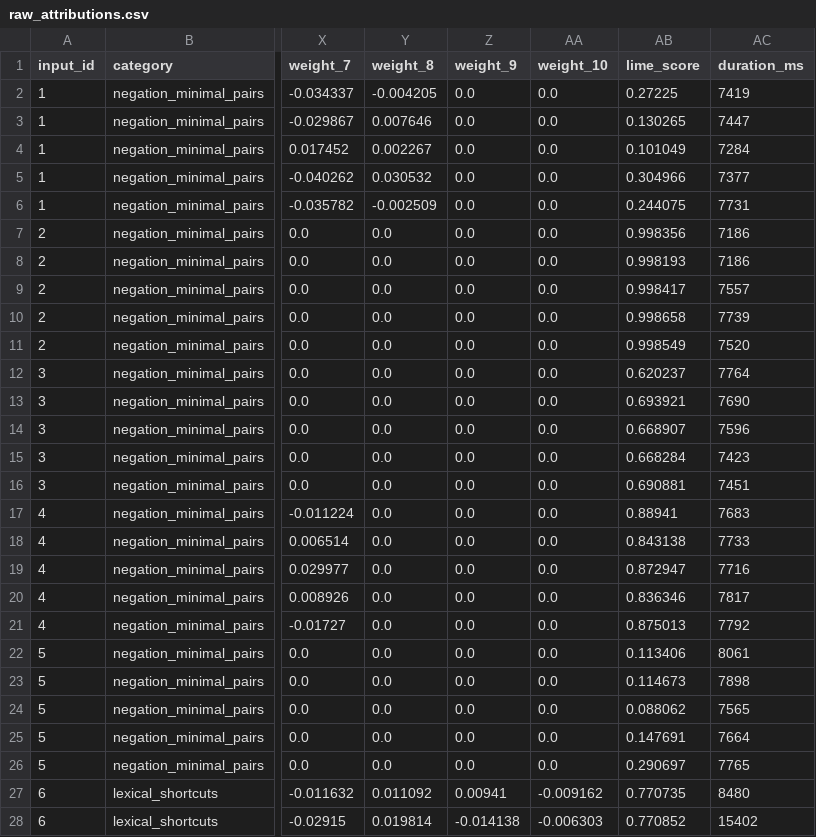
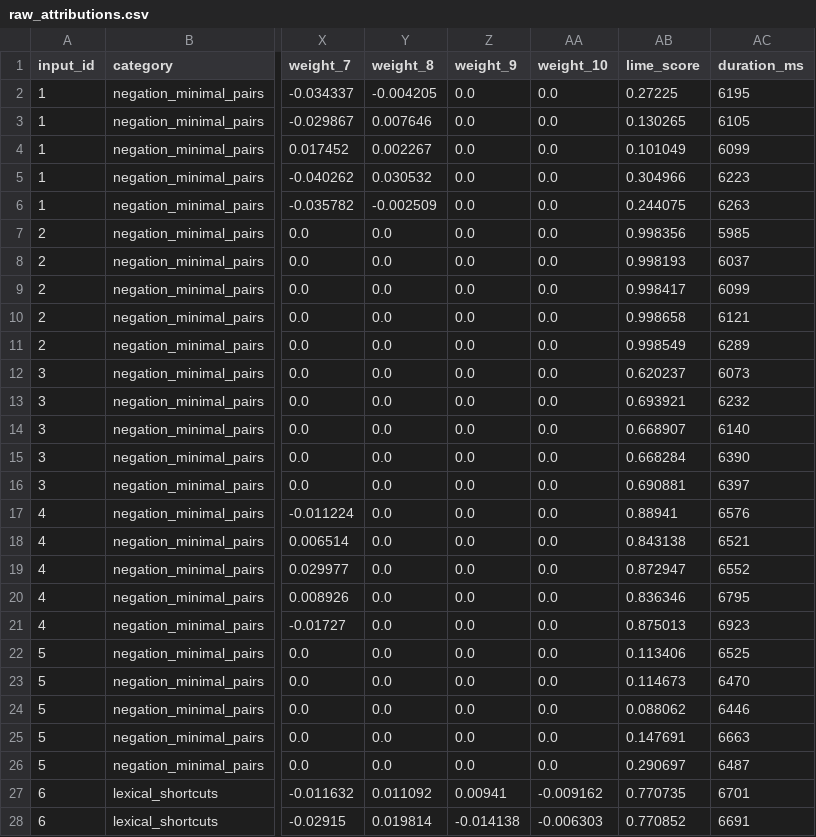
Before and after one commit to parshvi1508/XAI_Forensic, a CSV file: audit/results/raw_attributions.csv, drawn as a sheet; only a part is shown, gaps mark what is left out; the diff covers the shown part only; the diff names each change by its address in the sheet, - before the commit and + after, or states it on an @@ line.

```diff
--- a/audit/results/raw_attributions.csv
+++ b/audit/results/raw_attributions.csv
-AC2 (duration_ms): 7419
+AC2 (duration_ms): 6195
-AC3 (duration_ms): 7447
+AC3 (duration_ms): 6105
-AC4 (duration_ms): 7284
+AC4 (duration_ms): 6099
-AC5 (duration_ms): 7377
+AC5 (duration_ms): 6223
-AC6 (duration_ms): 7731
+AC6 (duration_ms): 6263
-AC7 (duration_ms): 7186
+AC7 (duration_ms): 5985
-AC8 (duration_ms): 7186
+AC8 (duration_ms): 6037
-AC9 (duration_ms): 7557
+AC9 (duration_ms): 6099
-AC10 (duration_ms): 7739
+AC10 (duration_ms): 6121
-AC11 (duration_ms): 7520
+AC11 (duration_ms): 6289
-AC12 (duration_ms): 7764
+AC12 (duration_ms): 6073
-AC13 (duration_ms): 7690
+AC13 (duration_ms): 6232
-AC14 (duration_ms): 7596
+AC14 (duration_ms): 6140
-AC15 (duration_ms): 7423
+AC15 (duration_ms): 6390
-AC16 (duration_ms): 7451
+AC16 (duration_ms): 6397
-AC17 (duration_ms): 7683
+AC17 (duration_ms): 6576
-AC18 (duration_ms): 7733
+AC18 (duration_ms): 6521
-AC19 (duration_ms): 7716
+AC19 (duration_ms): 6552
-AC20 (duration_ms): 7817
+AC20 (duration_ms): 6795
-AC21 (duration_ms): 7792
+AC21 (duration_ms): 6923
-AC22 (duration_ms): 8061
+AC22 (duration_ms): 6525
-AC23 (duration_ms): 7898
+AC23 (duration_ms): 6470
-AC24 (duration_ms): 7565
+AC24 (duration_ms): 6446
-AC25 (duration_ms): 7664
+AC25 (duration_ms): 6663
-AC26 (duration_ms): 7765
+AC26 (duration_ms): 6487
-AC27 (duration_ms): 8480
+AC27 (duration_ms): 6701
-AC28 (duration_ms): 15402
+AC28 (duration_ms): 6691
```
Also changed, not shown: 119 edited cells elsewhere in this file, audit/results/deletion_faithfulness.csv, 2 other files.
